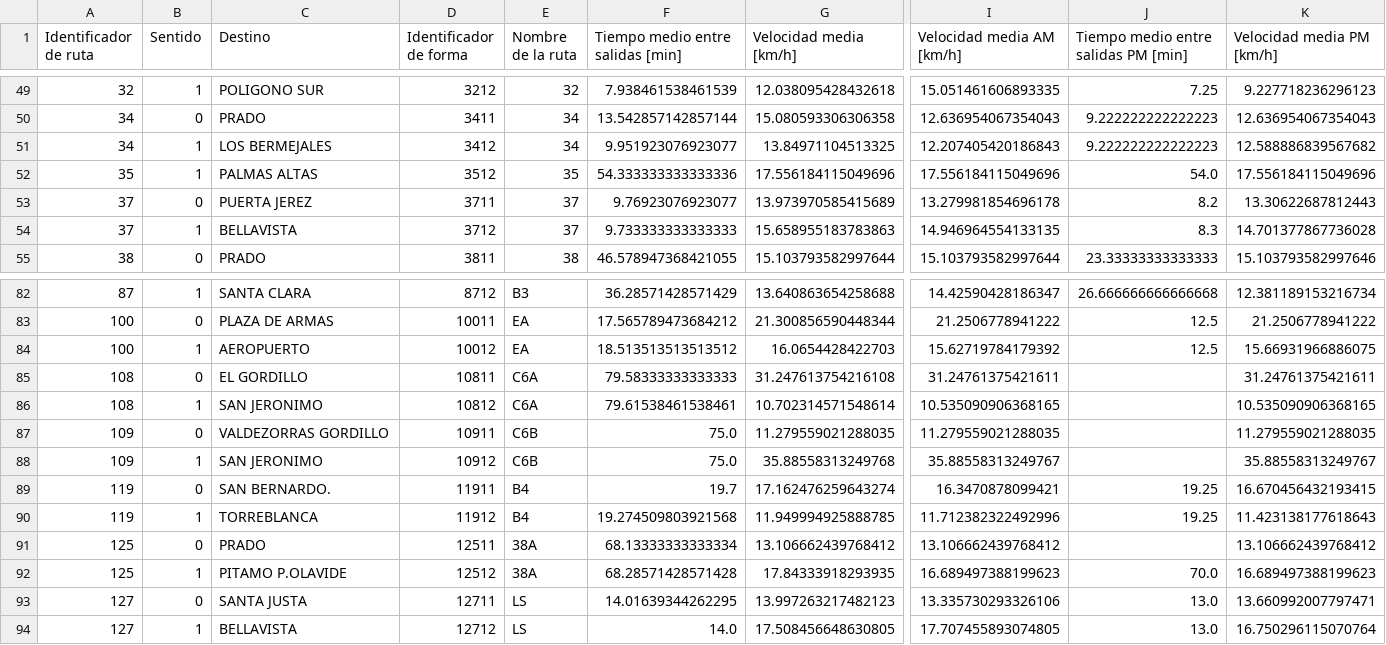
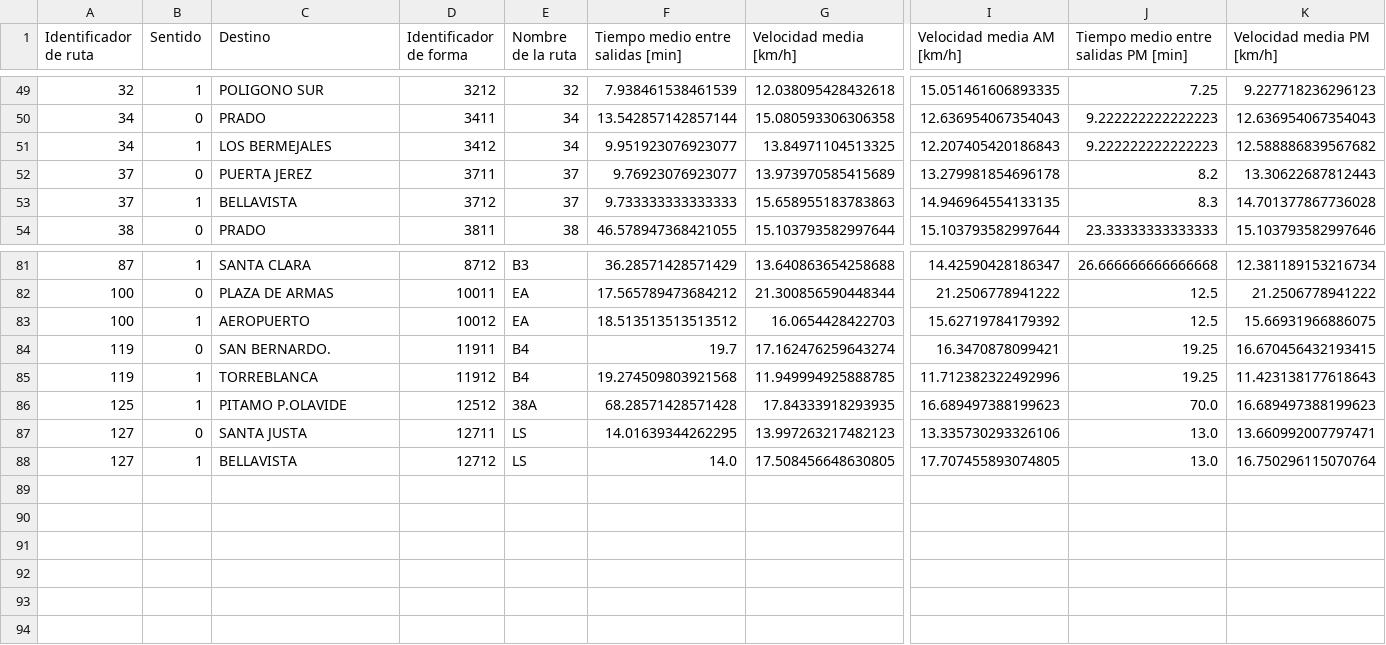
Before and after one commit to manueljerez7/sevillaTransportStats, a CSV file: data/comparingRoutesPeakHours.csv, drawn as a sheet; only a part is shown, gaps mark what is left out; rows hold the shown columns only; the diff names each change by its address in the sheet, - before the commit and + after, or states it on an @@ line.

Commit message:
Fix bug

```diff
--- a/data/comparingRoutesPeakHours.csv
+++ b/data/comparingRoutesPeakHours.csv
-row 52: 35 | 1 | PALMAS ALTAS | 3512 | 35 | 54.333333333333336 | 17.556184115049696 | 17.556184115049696 | 54.0 | 17.556184115049696
-row 85: 108 | 0 | EL GORDILLO | 10811 | C6A | 79.58333333333333 | 31.247613754216108 | 31.24761375421611 |  | 31.24761375421611
-row 86: 108 | 1 | SAN JERONIMO | 10812 | C6A | 79.61538461538461 | 10.702314571548614 | 10.535090906368165 |  | 10.535090906368165
-row 87: 109 | 0 | VALDEZORRAS GORDILLO | 10911 | C6B | 75.0 | 11.279559021288035 | 11.279559021288035 |  | 11.279559021288035
-row 88: 109 | 1 | SAN JERONIMO | 10912 | C6B | 75.0 | 35.88558313249768 | 35.88558313249767 |  | 35.88558313249767
-row 91: 125 | 0 | PRADO | 12511 | 38A | 68.13333333333334 | 13.106662439768412 | 13.106662439768412 |  | 13.106662439768412
```
